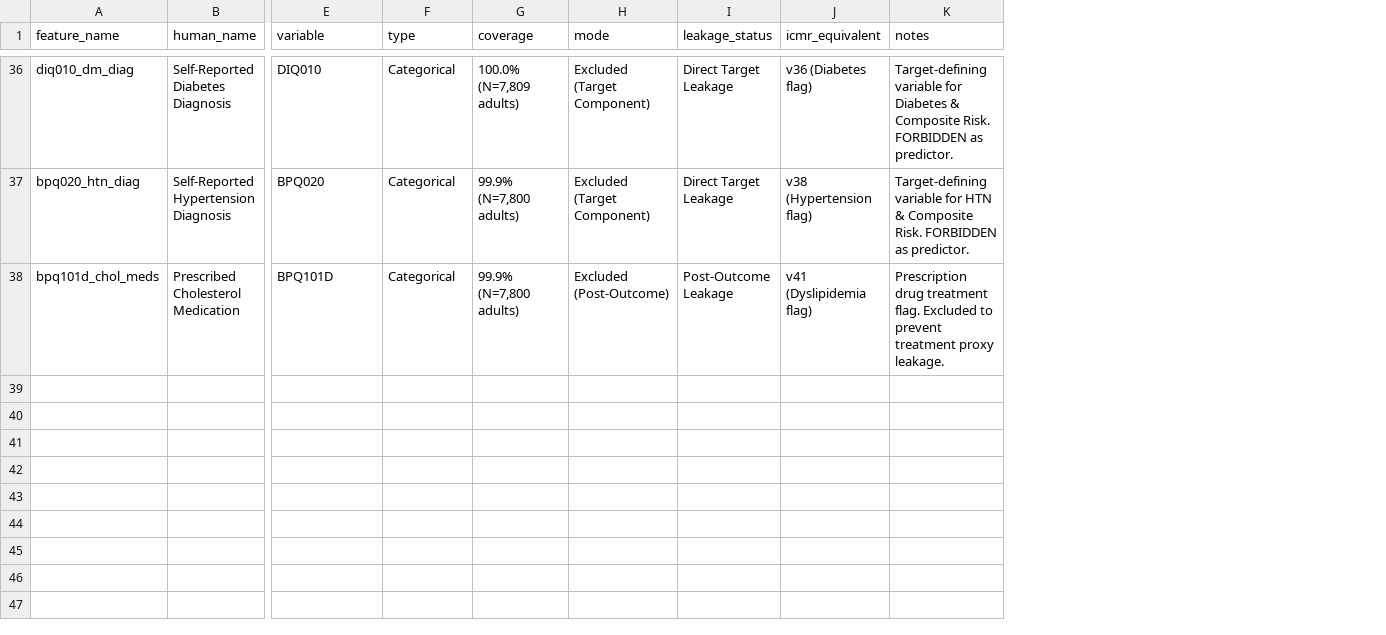
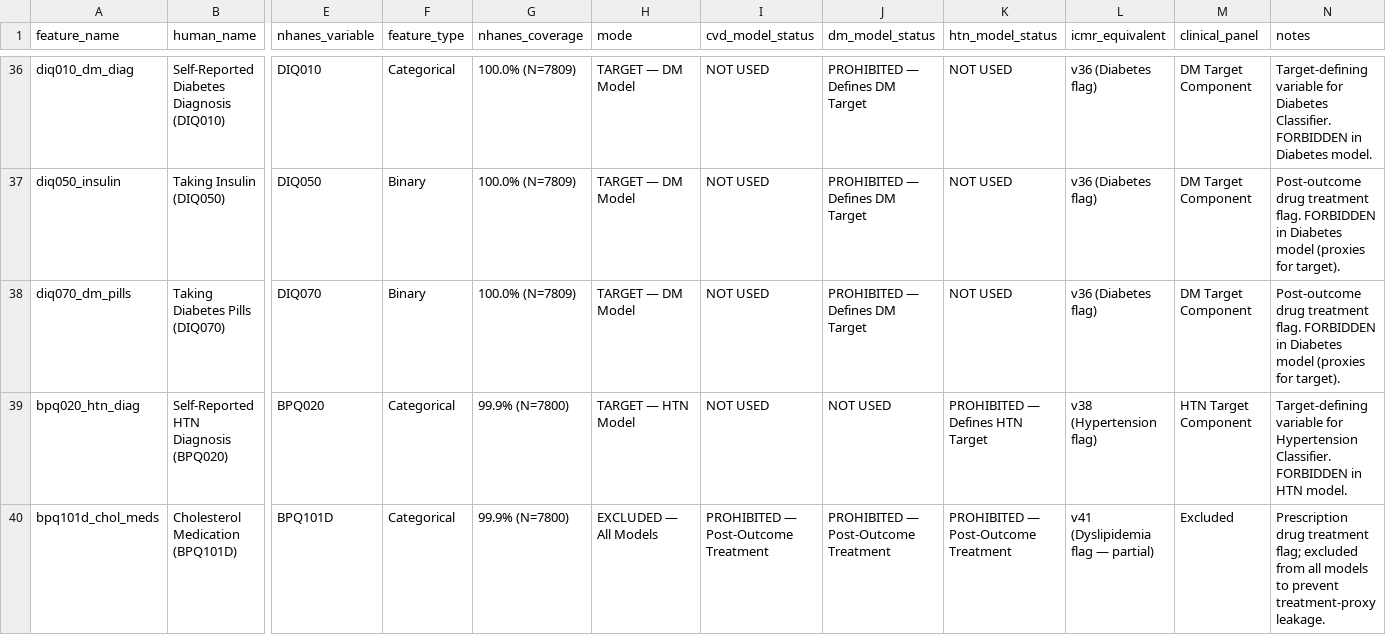
Before and after one commit to nmit-1NT23CS201/AI-Health-Risk-Scoring-System, a CSV file: backend/ml/data/interim/audit/model_v2_feature_matrix.csv, drawn as a sheet; only a part is shown, gaps mark what is left out; removed rows and columns are numbered as before the commit, all else as after; rows hold the shown columns only; the diff covers the shown part only; the diff names each change by its address in the sheet, - before the commit and + after, or states it on an @@ line.

```diff
--- a/backend/ml/data/interim/audit/model_v2_feature_matrix.csv
+++ b/backend/ml/data/interim/audit/model_v2_feature_matrix.csv
-column G (coverage), rows 36-38: 100.0% (N=7,809 adults) | 99.9% (N=7,800 adults) | 99.9% (N=7,800 adults)
+column G (nhanes_coverage), row 36: 100.0% (N=7809); rows 39-40: 99.9% (N=7800) | 99.9% (N=7800)
-column I (leakage_status), rows 36-38: Direct Target Leakage | Direct Target Leakage | Post-Outcome Leakage
+column I (cvd_model_status), row 36: NOT USED; rows 39-40: NOT USED | PROHIBITED — Post-Outcome Treatment
+column J (dm_model_status), row 36: PROHIBITED — Defines DM Target; rows 39-40: NOT USED | PROHIBITED — Post-Outcome Treatment
+column K (htn_model_status), row 36: NOT USED; rows 39-40: PROHIBITED — Defines HTN Target | PROHIBITED — Post-Outcome Treatment
+column M (clinical_panel), row 36: DM Target Component; rows 39-40: HTN Target Component | Excluded
-E1: variable
+E1: nhanes_variable
-F1: type
+F1: feature_type
-B36 (human_name): Self-Reported Diabetes Diagnosis
+B36 (human_name): Self-Reported Diabetes Diagnosis (DIQ010)
-H36 (mode): Excluded (Target Component)
+H36 (mode): TARGET — DM Model
-N36 (notes): …for Diabetes & Composite Risk. FORBIDDEN as predictor.
+N36 (notes): …for Diabetes Classifier. FORBIDDEN in Diabetes model.
+row 37: diq050_insulin | Taking Insulin (DIQ050) | DIQ050 | Binary | 100.0% (N=7809) | TARGET — DM Model | NOT USED | PROHIBITED — Defines DM Target | NOT USED | v36 (Diabetes flag) | DM Target Component | Post-outcome drug treatment flag. FORBIDDEN in Diabetes model (proxies for target).
+row 38: diq070_dm_pills | Taking Diabetes Pills (DIQ070) | DIQ070 | Binary | 100.0% (N=7809) | TARGET — DM Model | NOT USED | PROHIBITED — Defines DM Target | NOT USED | v36 (Diabetes flag) | DM Target Component | Post-outcome drug treatment flag. FORBIDDEN in Diabetes model (proxies for target).
-B39 (human_name): Self-Reported Hypertension Diagnosis
+B39 (human_name): Self-Reported HTN Diagnosis (BPQ020)
-H39 (mode): Excluded (Target Component)
+H39 (mode): TARGET — HTN Model
-N39 (notes): …variable for HTN & Composite Risk. FORBIDDEN as predictor.
+N39 (notes): …variable for Hypertension Classifier. FORBIDDEN in HTN model.
-B40 (human_name): Prescribed Cholesterol Medication
+B40 (human_name): Cholesterol Medication (BPQ101D)
-H40 (mode): Excluded (Post-Outcome)
+H40 (mode): EXCLUDED — All Models
-L40 (icmr_equivalent): v41 (Dyslipidemia flag)
+L40 (icmr_equivalent): v41 (Dyslipidemia flag — partial)
-N40 (notes): …drug treatment flag. Excluded to prevent treatment proxy leakage.
+N40 (notes): …drug treatment flag; excluded from all models to prevent treatment-proxy leakage.
```
Also changed, not shown: 1 added row, 1 removed row and 67 edited cells elsewhere in this file, 2 other files.
